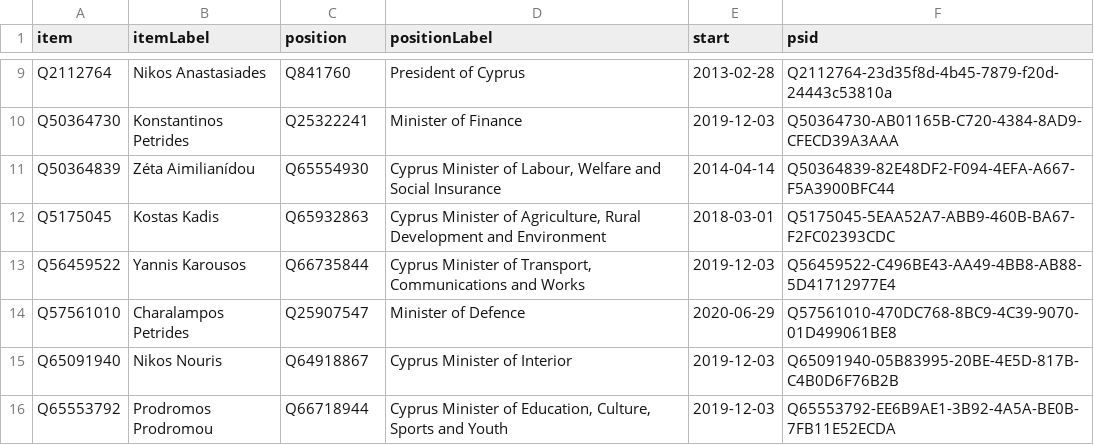
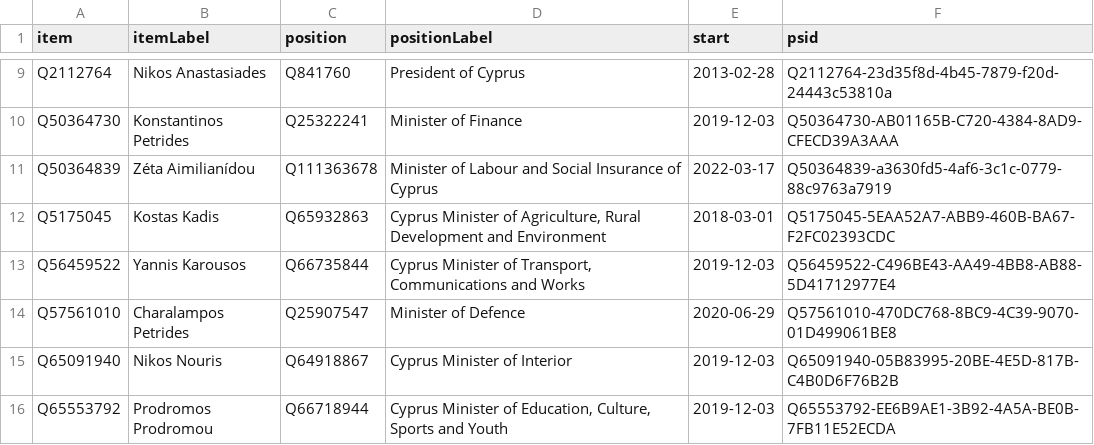
Before and after one commit to every-politician-scrapers/cyprus-cabinet, a CSV file: wikidata/results/current-cabinet.csv, drawn as a sheet; only a part is shown, gaps mark what is left out.

Commit message:
Run SPARQL queries

```diff
--- a/wikidata/results/current-cabinet.csv
+++ b/wikidata/results/current-cabinet.csv
@@ -10,3 +10,3 @@ Q2112764,Nikos Anastasiades,Q841760,President of Cyprus,2013-02-28,Q2112764-23d3
 Q50364730,Konstantinos Petrides,Q25322241,Minister of Finance,2019-12-03,Q50364730-AB01165B-C720-4384-8AD9-CFECD39A3AAA
-Q50364839,Zéta Aimilianídou,Q65554930,"Cyprus Minister of Labour, Welfare and Social Insurance",2014-04-14,Q50364839-82E48DF2-F094-4EFA-A667-F5A3900BFC44
+Q50364839,Zéta Aimilianídou,Q111363678,Minister of Labour and Social Insurance of Cyprus,2022-03-17,Q50364839-a3630fd5-4af6-3c1c-0779-88c9763a7919
 Q5175045,Kostas Kadis,Q65932863,"Cyprus Minister of Agriculture, Rural Development and Environment",2018-03-01,Q5175045-5EAA52A7-ABB9-460B-BA67-F2FC02393CDC
```
